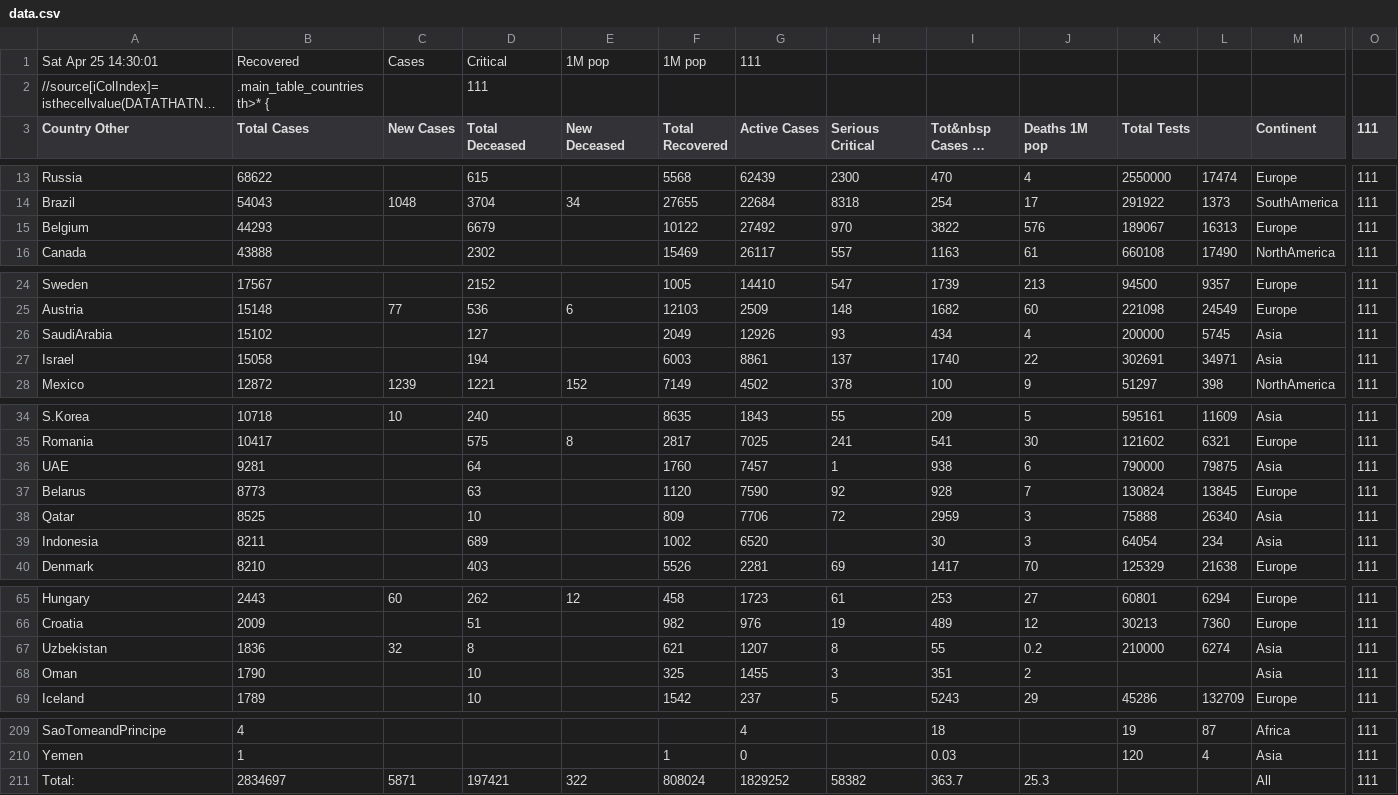
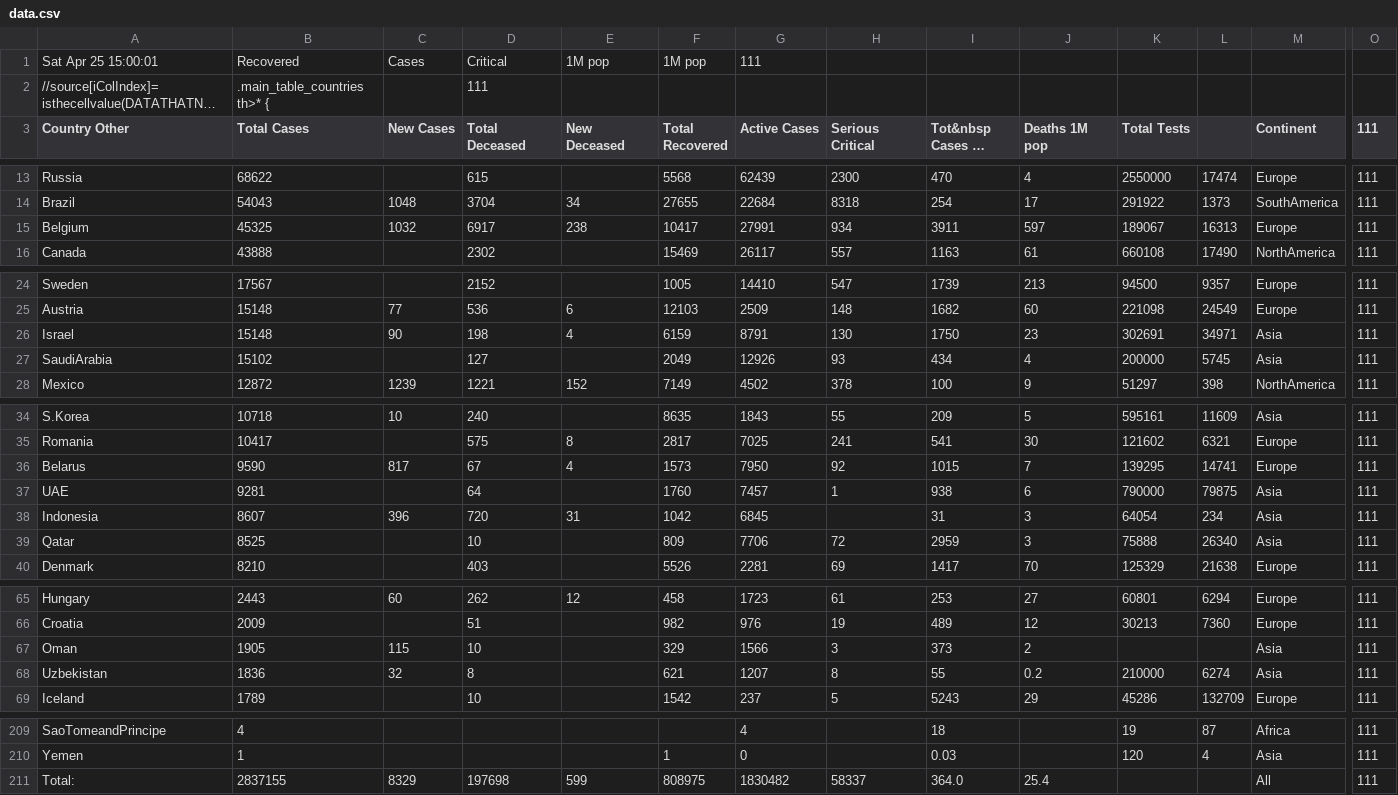
Before and after one commit to hemantaduwarah1/data, a CSV file: data.csv, drawn as a sheet; only a part is shown, gaps mark what is left out; long unchanged cells end in …; removed rows and columns are numbered as before the commit, all else as after; rows hold the shown columns only; the diff covers the shown part only; the diff names each change by its address in the sheet, - before the commit and + after, or states it on an @@ line.

Commit message:
update

```diff
--- a/data.csv
+++ b/data.csv
-A1 (Country Other): Sat Apr 25 14:30:01
+A1 (Country Other): Sat Apr 25 15:00:01
-B15 (Total Cases): 44293
+B15 (Total Cases): 45325
-C15 (New Cases): (empty)
+C15 (New Cases): 1032
-D15 (Total Deceased): 6679
+D15 (Total Deceased): 6917
-E15 (New Deceased): (empty)
+E15 (New Deceased): 238
-F15 (Total Recovered): 10122
+F15 (Total Recovered): 10417
-G15 (Active Cases): 27492
+G15 (Active Cases): 27991
-H15 (Serious Critical): 970
+H15 (Serious Critical): 934
-I15 (Tot&nbsp Cases 1M pop): 3822
+I15 (Tot&nbsp Cases 1M pop): 3911
-J15 (Deaths 1M pop): 576
+J15 (Deaths 1M pop): 597
+row 26: Israel | 15148 | 90 | 198 | 4 | 6159 | 8791 | 130 | 1750 | 23 | 302691 | 34971 | Asia | 111
-row 27: Israel | 15058 |  | 194 |  | 6003 | 8861 | 137 | 1740 | 22 | 302691 | 34971 | Asia | 111
+row 36: Belarus | 9590 | 817 | 67 | 4 | 1573 | 7950 | 92 | 1015 | 7 | 139295 | 14741 | Europe | 111
-row 37: Belarus | 8773 |  | 63 |  | 1120 | 7590 | 92 | 928 | 7 | 130824 | 13845 | Europe | 111
+row 38: Indonesia | 8607 | 396 | 720 | 31 | 1042 | 6845 |  | 31 | 3 | 64054 | 234 | Asia | 111
-row 39: Indonesia | 8211 |  | 689 |  | 1002 | 6520 |  | 30 | 3 | 64054 | 234 | Asia | 111
+row 67: Oman | 1905 | 115 | 10 |  | 329 | 1566 | 3 | 373 | 2 |  |  | Asia | 111
-row 68: Oman | 1790 |  | 10 |  | 325 | 1455 | 3 | 351 | 2 |  |  | Asia | 111
-B211 (Total Cases): 2834697
+B211 (Total Cases): 2837155
-C211 (New Cases): 5871
+C211 (New Cases): 8329
-D211 (Total Deceased): 197421
+D211 (Total Deceased): 197698
-E211 (New Deceased): 322
+E211 (New Deceased): 599
-F211 (Total Recovered): 808024
+F211 (Total Recovered): 808975
-G211 (Active Cases): 1829252
+G211 (Active Cases): 1830482
-H211 (Serious Critical): 58382
+H211 (Serious Critical): 58337
-I211 (Tot&nbsp Cases 1M pop): 363.7
+I211 (Tot&nbsp Cases 1M pop): 364.0
-J211 (Deaths 1M pop): 25.3
+J211 (Deaths 1M pop): 25.4
```
Also changed, not shown: 6 edited cells elsewhere in this file.
